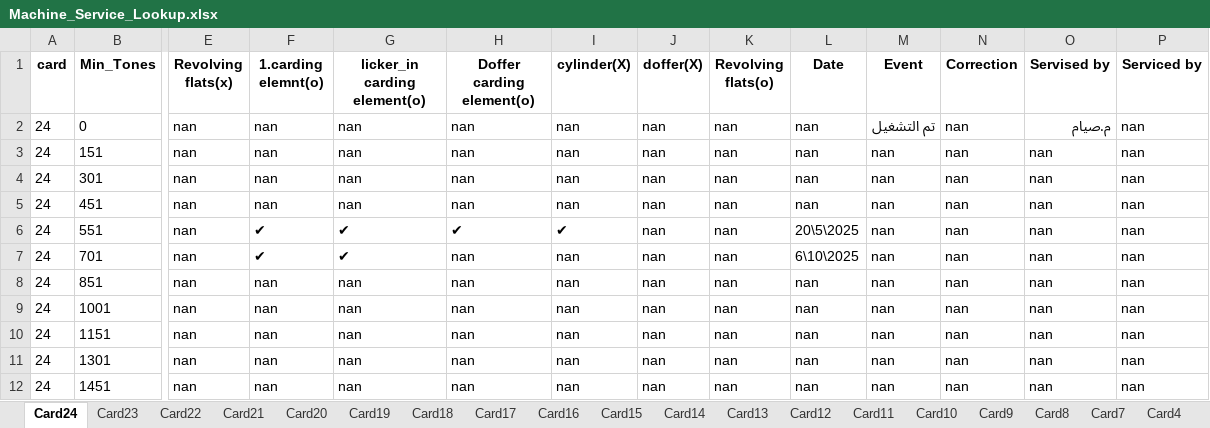
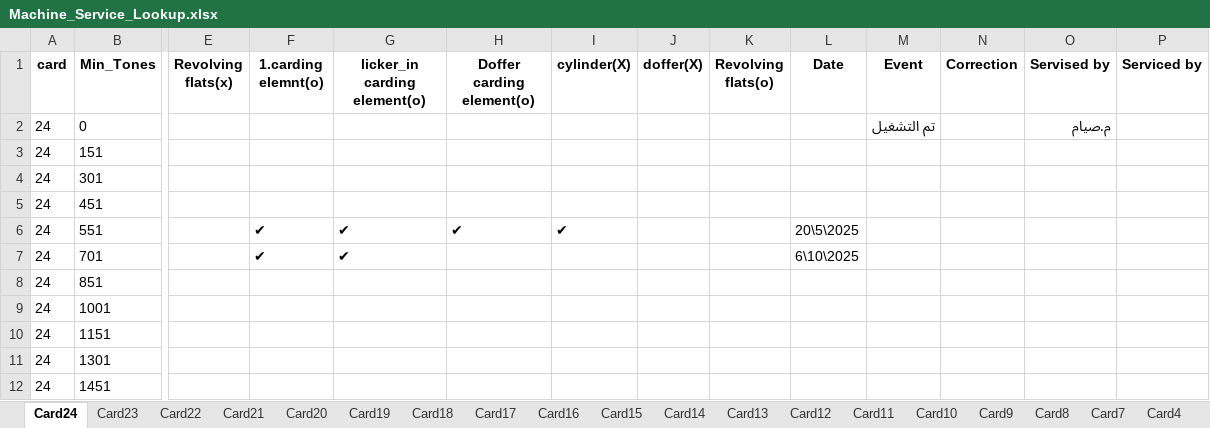
Before and after one commit to mahmedabdallh123/BELYARN, an Excel workbook: Machine_Service_Lookup.xlsx, sheet Card24, drawn as a sheet; only a part is shown, gaps mark what is left out; values as stored, in another font and other column widths than the file's, no borders; the diff covers the shown part only; the diff names each change by its address in the sheet, - before the commit and + after, or states it on an @@ line.

```diff
--- a/Machine_Service_Lookup.xlsx (sheet Card24)
+++ b/Machine_Service_Lookup.xlsx (sheet Card24)
-E2:E12 (Revolving flats(x)): nan
+E2:E12 (Revolving flats(x)): (empty)
-F2:F5 (1.carding elemnt(o)): nan
+F2:F5 (1.carding elemnt(o)): (empty)
-G2:G5 (licker_in carding element(o)): nan
+G2:G5 (licker_in carding element(o)): (empty)
-H2:H5 (Doffer carding element(o)): nan
+H2:H5 (Doffer carding element(o)): (empty)
-I2:I5 (cylinder(X)): nan
+I2:I5 (cylinder(X)): (empty)
-J2:J12 (doffer(X)): nan
+J2:J12 (doffer(X)): (empty)
-K2:K12 (Revolving flats(o)): nan
+K2:K12 (Revolving flats(o)): (empty)
-L2:L5 (Date): nan
+L2:L5 (Date): (empty)
-N2:N12 (Correction): nan
+N2:N12 (Correction): (empty)
-P2:P12 (Serviced by): nan
+P2:P12 (Serviced by): (empty)
-M3:M12 (Event): nan
+M3:M12 (Event): (empty)
-O3:O12 (Servised by): nan
+O3:O12 (Servised by): (empty)
-H7:H12 (Doffer carding element(o)): nan
+H7:H12 (Doffer carding element(o)): (empty)
-I7:I12 (cylinder(X)): nan
+I7:I12 (cylinder(X)): (empty)
-F8:F12 (1.carding elemnt(o)): nan
+F8:F12 (1.carding elemnt(o)): (empty)
-G8:G12 (licker_in carding element(o)): nan
+G8:G12 (licker_in carding element(o)): (empty)
-L8:L12 (Date): nan
+L8:L12 (Date): (empty)
```
Also changed, not shown: 8 edited cells elsewhere in this sheet, sheet Card8.
